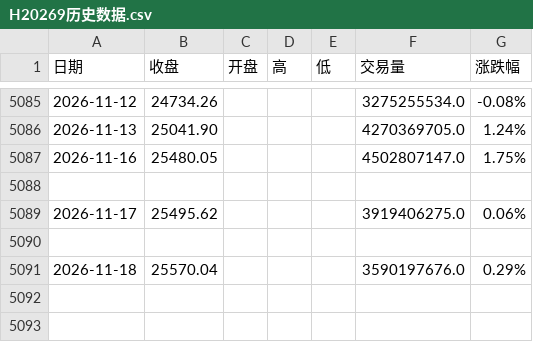
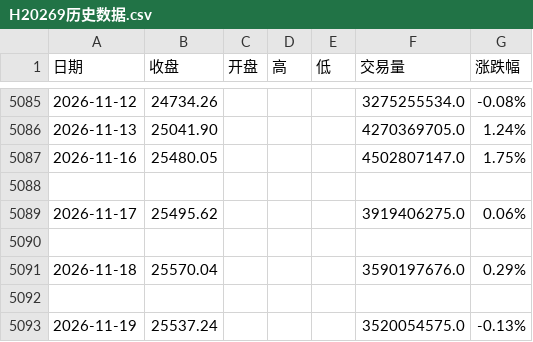
Before and after one commit to 492060059-oss/Trading-system-Devidend-low-vol, a CSV file: data/H20269历史数据.csv, drawn as a sheet; only a part is shown, gaps mark what is left out.

```diff
--- a/data/H20269历史数据.csv
+++ b/data/H20269历史数据.csv
@@ -5091 +5091,3 @@
 2026-11-18,25570.04,,,,3590197676.0,0.29%
+
+2026-11-19,25537.24,,,,3520054575.0,-0.13%
```
Also changed, not shown: data/512890行情数据.csv.
